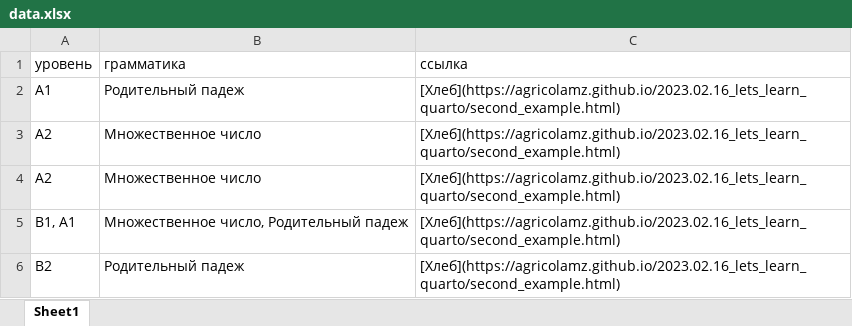
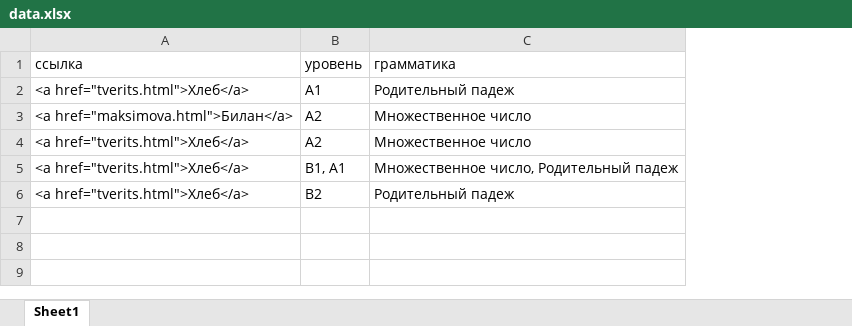
Before and after one commit to agricolamz/2023.02.16_lets_learn_quarto, an Excel workbook: data.xlsx, sheet Sheet1, drawn as a sheet; values as stored, in another font and other column widths than the file's, no borders; removed rows and columns are numbered as before the commit, all else as after; the diff names each change by its address in the sheet, - before the commit and + after, or states it on an @@ line.

```diff
--- a/data.xlsx (sheet Sheet1)
+++ b/data.xlsx (sheet Sheet1)
+column A, rows 1-6: ссылка | <a href="tverits.html">Хлеб</a> | <a href="maksimova.html">Билан</a> | <a href="tverits.html">Хлеб</a> | <a href="tverits.html">Хлеб</a> | <a href="tverits.html">Хлеб</a>
-column C, rows 1-6: ссылка | [Хлеб](https://agricolamz.github.io/2023.02.16_lets_learn_quarto/second_example.html) | [Хлеб](https://agricolamz.github.io/2023.02.16_lets_learn_quarto/second_example.html) | [Хлеб](https://agricolamz.github.io/2023.02.16_lets_learn_quarto/second_example.html) | [Хлеб](https://agricolamz.github.io/2023.02.16_lets_learn_quarto/second_example.html) | [Хлеб](https://agricolamz.github.io/2023.02.16_lets_learn_quarto/second_example.html)
```
Also changed, not shown: 9 other files.
